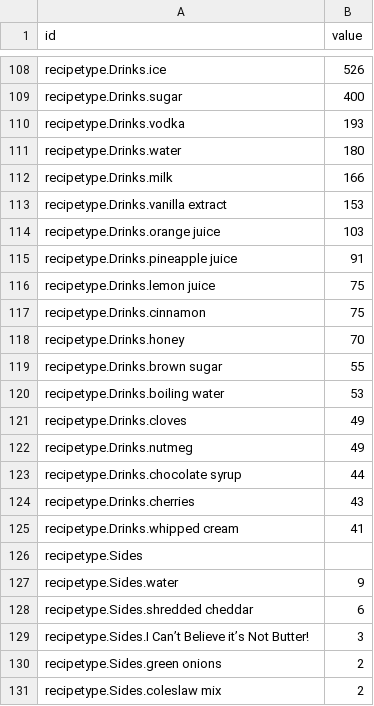
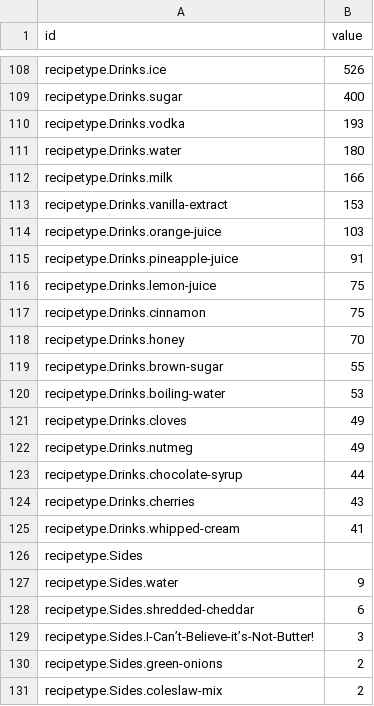
Before and after one commit to onzie9/all_recipes_data, a CSV file: ingredientscsv.csv, drawn as a sheet; only a part is shown, gaps mark what is left out; the diff covers the shown part only.

```diff
--- a/ingredientscsv.csv
+++ b/ingredientscsv.csv
@@ -112,20 +112,20 @@ recipetype.Drinks.water,180
 recipetype.Drinks.milk,166
-recipetype.Drinks.vanilla extract,153
-recipetype.Drinks.orange juice,103
-recipetype.Drinks.pineapple juice,91
-recipetype.Drinks.lemon juice,75
+recipetype.Drinks.vanilla-extract,153
+recipetype.Drinks.orange-juice,103
+recipetype.Drinks.pineapple-juice,91
+recipetype.Drinks.lemon-juice,75
 recipetype.Drinks.cinnamon,75
 recipetype.Drinks.honey,70
-recipetype.Drinks.brown sugar,55
-recipetype.Drinks.boiling water,53
+recipetype.Drinks.brown-sugar,55
+recipetype.Drinks.boiling-water,53
 recipetype.Drinks.cloves,49
 recipetype.Drinks.nutmeg,49
-recipetype.Drinks.chocolate syrup,44
+recipetype.Drinks.chocolate-syrup,44
 recipetype.Drinks.cherries,43
-recipetype.Drinks.whipped cream,41
+recipetype.Drinks.whipped-cream,41
 recipetype.Sides,
 recipetype.Sides.water,9
-recipetype.Sides.shredded cheddar,6
-recipetype.Sides.I Can’t Believe it’s Not Butter!,3
-recipetype.Sides.green onions,2
-recipetype.Sides.coleslaw mix,2
+recipetype.Sides.shredded-cheddar,6
+recipetype.Sides.I-Can’t-Believe-it’s-Not-Butter!,3
+recipetype.Sides.green-onions,2
+recipetype.Sides.coleslaw-mix,2
```
Also changed, not shown: 46 edited cells elsewhere in this file.
